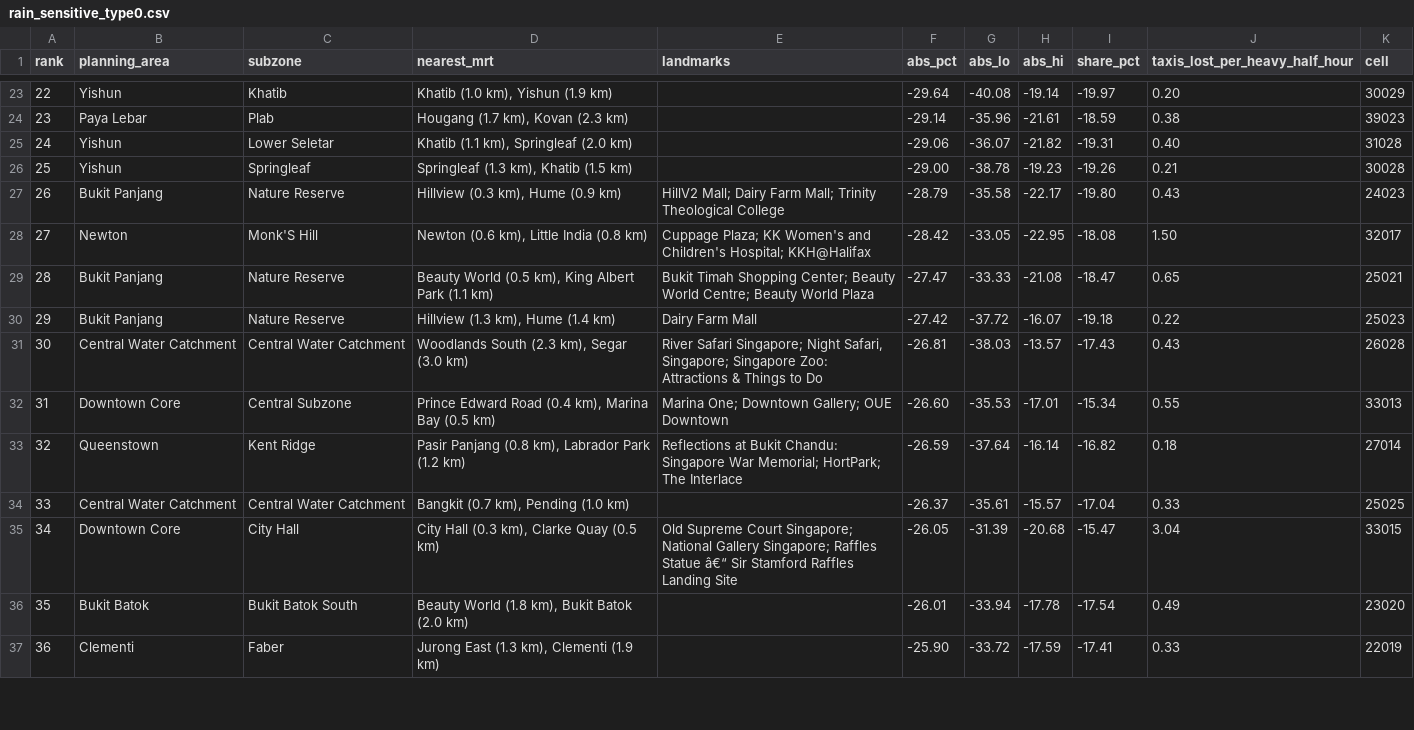
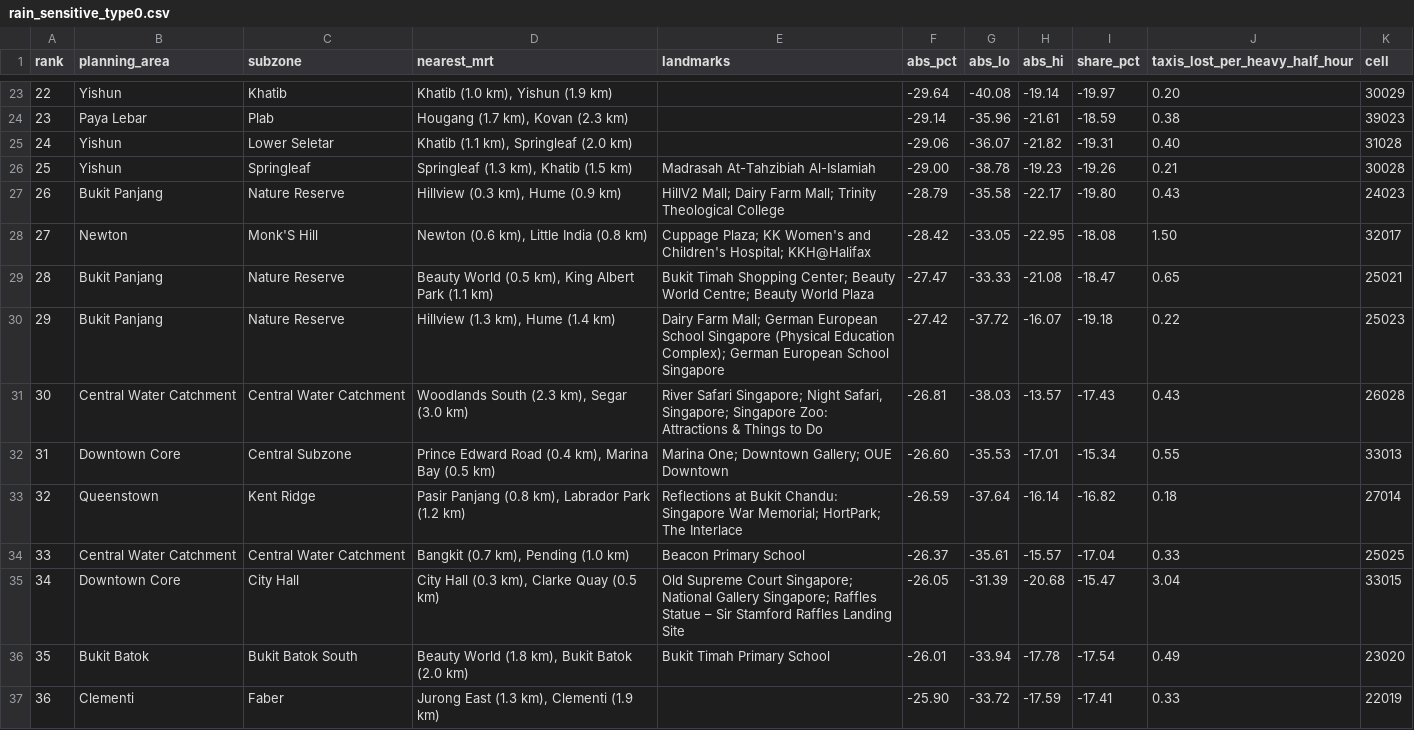
Before and after one commit to BIGBACKDIU/Its_raining_taxis, a CSV file: outputs/tables/rain_sensitive_type0.csv, drawn as a sheet; only a part is shown, gaps mark what is left out; the diff covers the shown part only.

```diff
--- a/outputs/tables/rain_sensitive_type0.csv
+++ b/outputs/tables/rain_sensitive_type0.csv
@@ -25,3 +25,3 @@ rank,planning_area,subzone,nearest_mrt,landmarks,abs_pct,abs_lo,abs_hi,share_pct
 24,Yishun,Lower Seletar,"Khatib (1.1 km), Springleaf (2.0 km)",,-29.06,-36.07,-21.82,-19.31,0.40,31028
-25,Yishun,Springleaf,"Springleaf (1.3 km), Khatib (1.5 km)",,-29.00,-38.78,-19.23,-19.26,0.21,30028
+25,Yishun,Springleaf,"Springleaf (1.3 km), Khatib (1.5 km)",Madrasah At-Tahzibiah Al-Islamiah,-29.00,-38.78,-19.23,-19.26,0.21,30028
 26,Bukit Panjang,Nature Reserve,"Hillview (0.3 km), Hume (0.9 km)",HillV2 Mall; Dairy Farm Mall; Trinity Theological College,-28.79,-35.58,-22.17,-19.80,0.43,24023
@@ -29,3 +29,3 @@ rank,planning_area,subzone,nearest_mrt,landmarks,abs_pct,abs_lo,abs_hi,share_pct
 28,Bukit Panjang,Nature Reserve,"Beauty World (0.5 km), King Albert Park (1.1 km)",Bukit Timah Shopping Center; Beauty World Centre; Beauty World Plaza,-27.47,-33.33,-21.08,-18.47,0.65,25021
-29,Bukit Panjang,Nature Reserve,"Hillview (1.3 km), Hume (1.4 km)",Dairy Farm Mall,-27.42,-37.72,-16.07,-19.18,0.22,25023
+29,Bukit Panjang,Nature Reserve,"Hillview (1.3 km), Hume (1.4 km)",Dairy Farm Mall; German European School Singapore (Physical Education Complex); German European School Singapore,-27.42,-37.72,-16.07,-19.18,0.22,25023
 30,Central Water Catchment,Central Water Catchment,"Woodlands South (2.3 km), Segar (3.0 km)","River Safari Singapore; Night Safari, Singapore; Singapore Zoo: Attractions & Things to Do",-26.81,-38.03,-13.57,-17.43,0.43,26028
@@ -33,5 +33,5 @@ rank,planning_area,subzone,nearest_mrt,landmarks,abs_pct,abs_lo,abs_hi,share_pct
 32,Queenstown,Kent Ridge,"Pasir Panjang (0.8 km), Labrador Park (1.2 km)",Reflections at Bukit Chandu: Singapore War Memorial; HortPark; The Interlace,-26.59,-37.64,-16.14,-16.82,0.18,27014
-33,Central Water Catchment,Central Water Catchment,"Bangkit (0.7 km), Pending (1.0 km)",,-26.37,-35.61,-15.57,-17.04,0.33,25025
-34,Downtown Core,City Hall,"City Hall (0.3 km), Clarke Quay (0.5 km)",Old Supreme Court Singapore; National Gallery Singapore; Raffles Statue â€“ Sir Stamford Raffles Landing Site,-26.05,-31.39,-20.68,-15.47,3.04,33015
-35,Bukit Batok,Bukit Batok South,"Beauty World (1.8 km), Bukit Batok (2.0 km)",,-26.01,-33.94,-17.78,-17.54,0.49,23020
+33,Central Water Catchment,Central Water Catchment,"Bangkit (0.7 km), Pending (1.0 km)",Beacon Primary School,-26.37,-35.61,-15.57,-17.04,0.33,25025
+34,Downtown Core,City Hall,"City Hall (0.3 km), Clarke Quay (0.5 km)",Old Supreme Court Singapore; National Gallery Singapore; Raffles Statue – Sir Stamford Raffles Landing Site,-26.05,-31.39,-20.68,-15.47,3.04,33015
+35,Bukit Batok,Bukit Batok South,"Beauty World (1.8 km), Bukit Batok (2.0 km)",Bukit Timah Primary School,-26.01,-33.94,-17.78,-17.54,0.49,23020
 36,Clementi,Faber,"Jurong East (1.3 km), Clementi (1.9 km)",,-25.90,-33.72,-17.59,-17.41,0.33,22019
```
Also changed, not shown: 46 edited cells elsewhere in this file, outputs/tables/cell_rain_effects.csv, outputs/tables/dry_supply_by_band.csv, 51 other files.
